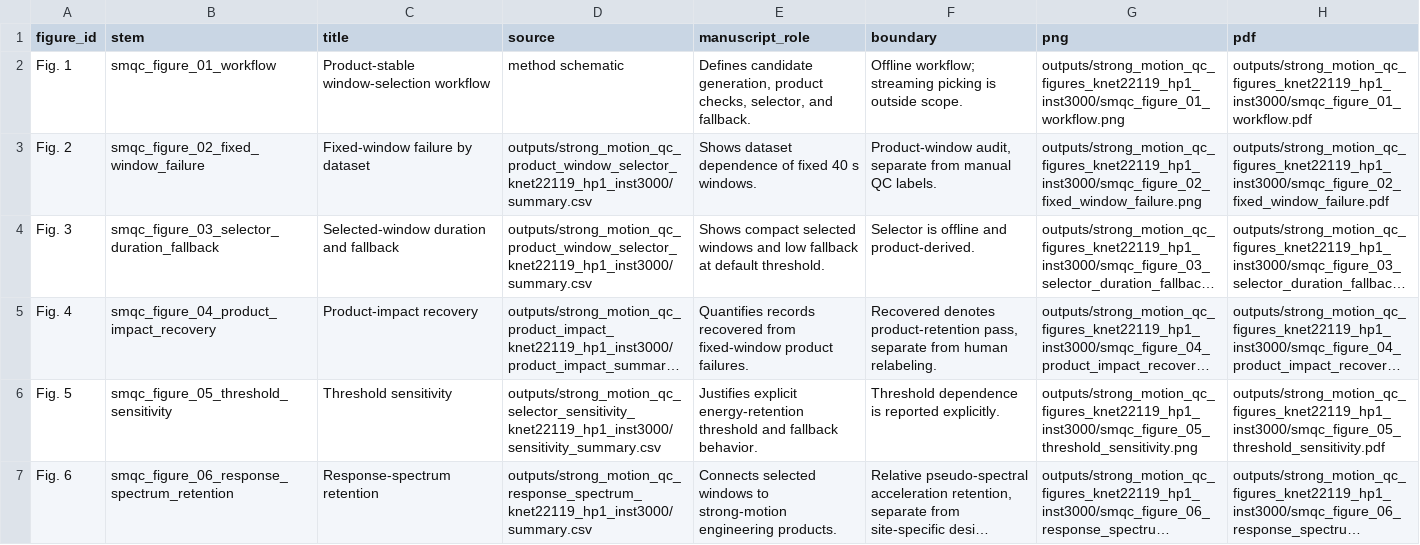
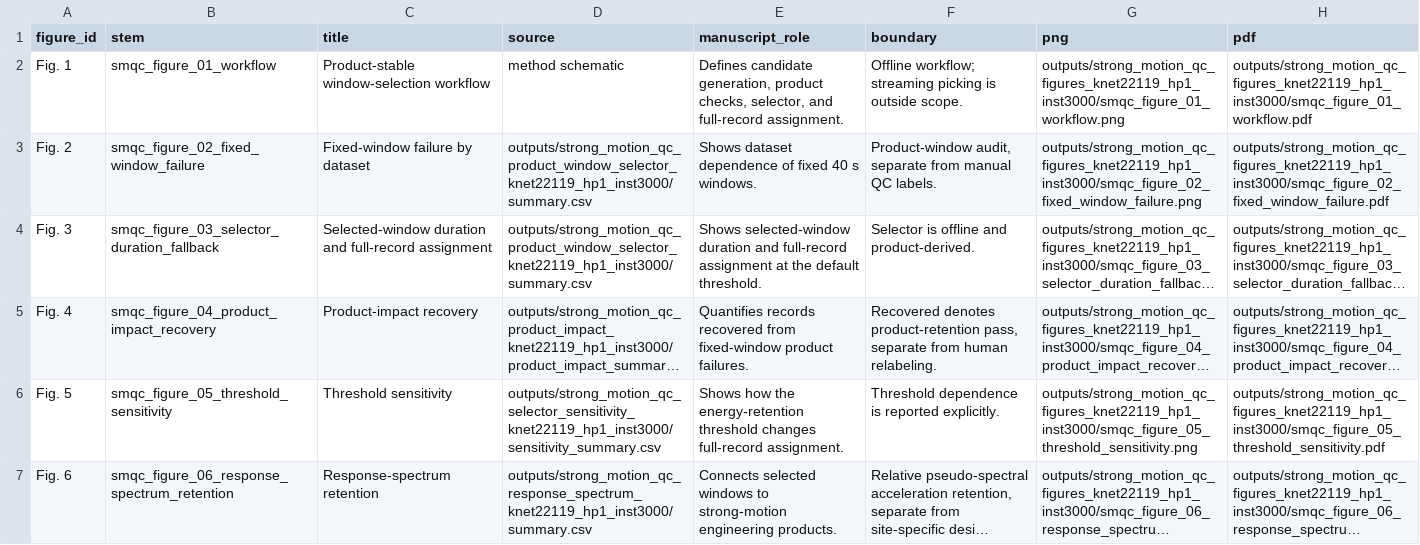
Before and after one commit to zhouhaoyiu/strong-motion-product-window-qc, a CSV file: derived_summaries/figure_manifest.csv, drawn as a sheet; long unchanged cells end in …; the diff names each change by its address in the sheet, - before the commit and + after, or states it on an @@ line.

Commit message:
Polish manuscript wording and figure labels

```diff
--- a/derived_summaries/figure_manifest.csv
+++ b/derived_summaries/figure_manifest.csv
-E2 (manuscript_role): …selector, and fallback.
+E2 (manuscript_role): …selector, and full-record assignment.
-C4 (title): Selected-window duration and fallback
+C4 (title): Selected-window duration and full-record assignment
-E4 (manuscript_role): Shows compact selected windows and low fallback at default threshold.
+E4 (manuscript_role): Shows selected-window duration and full-record assignment at the default threshold.
-E6 (manuscript_role): Justifies explicit energy-retention threshold and fallback behavior.
+E6 (manuscript_role): Shows how the energy-retention threshold changes full-record assignment.
```
Also changed, not shown: metadata/file_checksums.csv, 12 other files.
